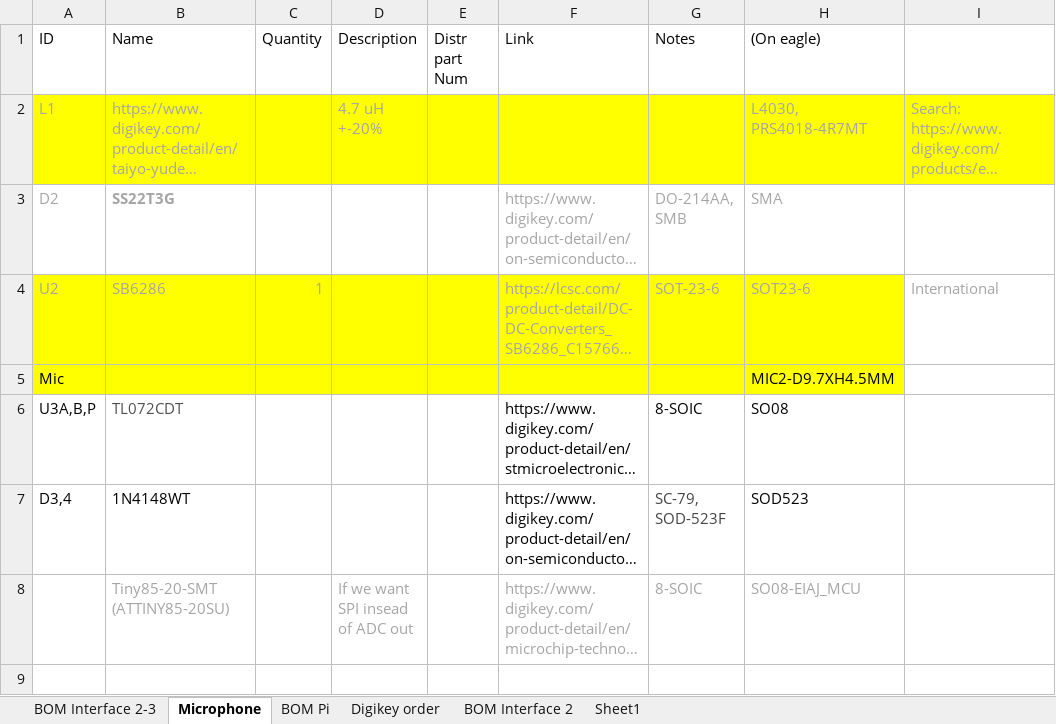
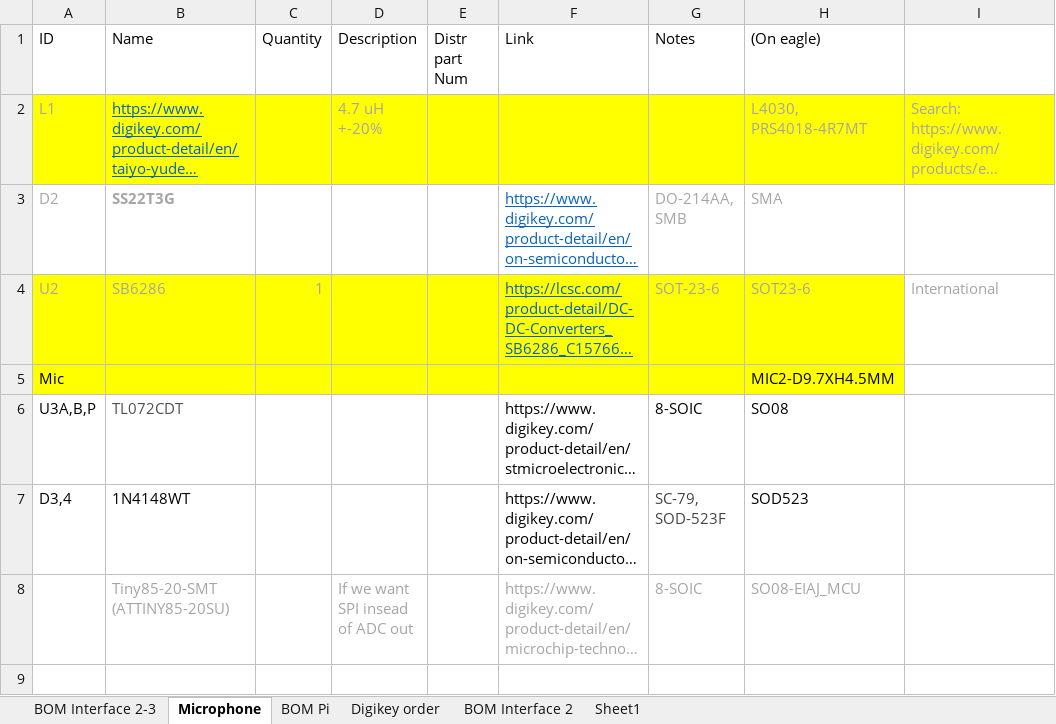
Before and after one commit to pez-globo/pufferfish-electronics, an Excel workbook: designs/Pufferfish-Interface-2/reference/Interface Bill of Materials v2-1.xlsx, sheet Microphone, drawn as a sheet; only a part is shown; long unchanged cells end in …; values as stored, in another font and other column widths than the file's, no borders; the diff names each change by its address in the sheet, - before the commit and + after, or states it on an @@ line.

```diff
--- a/designs/Pufferfish-Interface-2/reference/Interface Bill of Materials v2-1.xlsx (sheet Microphone)
+++ b/designs/Pufferfish-Interface-2/reference/Interface Bill of Materials v2-1.xlsx (sheet Microphone)
@@ B2 underline: off → on, text colour: #A5A5A5 → #0563C1 @@
@@ F3:F4 underline: off → on, text colour: #A5A5A5 → #0563C1 @@
```
Also changed, not shown: designs/Pufferfish-Interface-2/reference/Interface Bill of Materials v2-3.xlsx, 16 other files.
